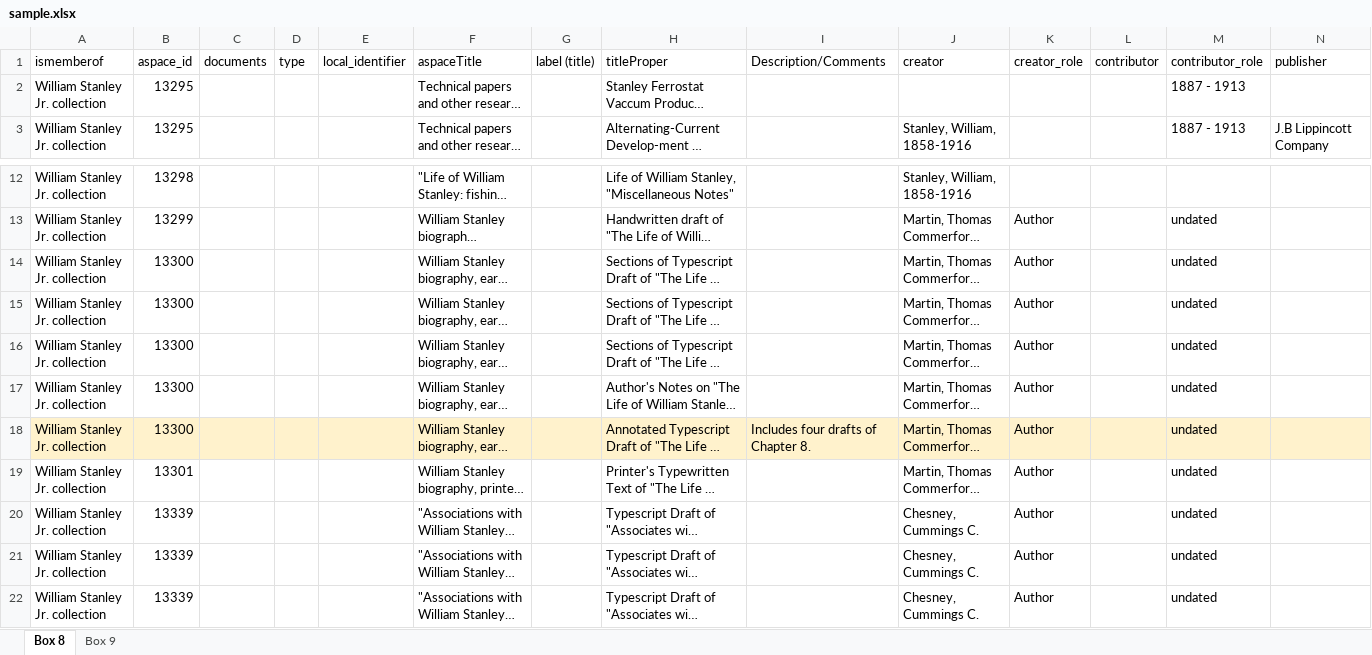
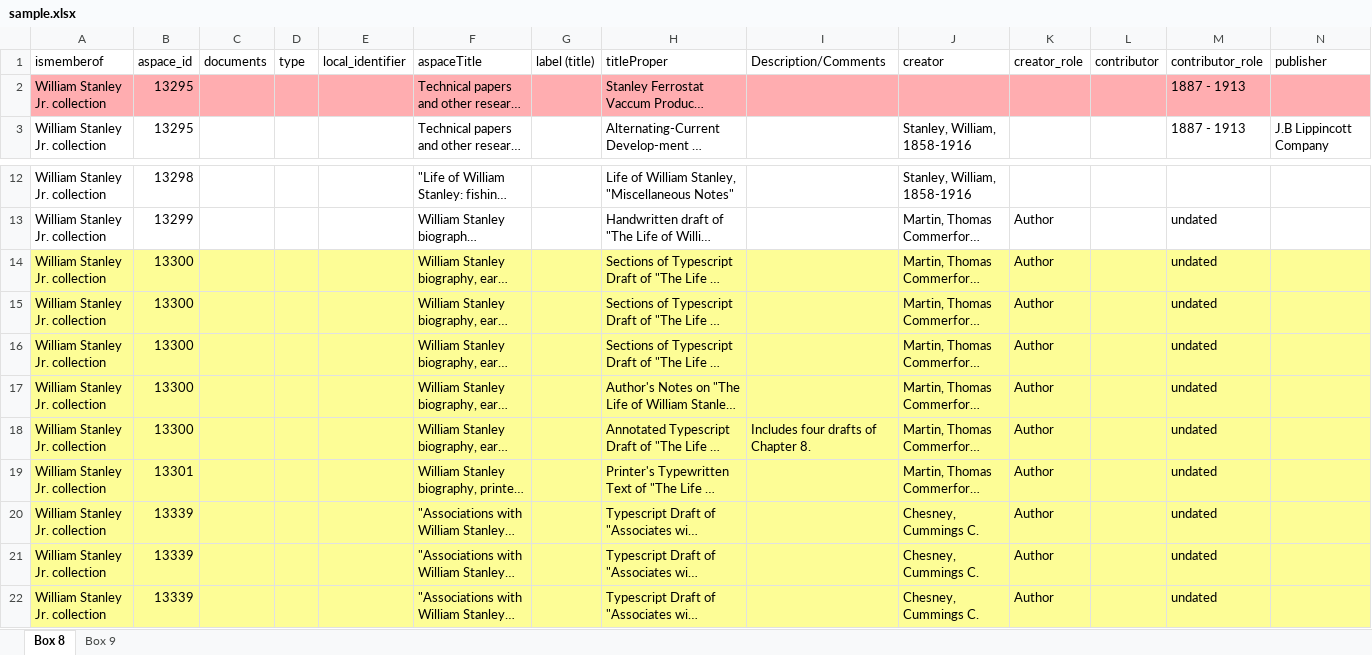
Before and after one commit to Mukundan-T/QualityControlAutomationV2, an Excel workbook: app/spreadsheets/sample.xlsx, sheet Box 8, drawn as a sheet; only a part is shown, gaps mark what is left out; long unchanged cells end in …; values as stored, in another font and other column widths than the file's, no borders; the diff covers the shown part only; the diff names each change by its address in the sheet, - before the commit and + after, or states it on an @@ line.

```diff
--- a/app/spreadsheets/sample.xlsx (sheet Box 8)
+++ b/app/spreadsheets/sample.xlsx (sheet Box 8)
-A2:N2 fill: none
+A2:N2 fill: #FFADB0
-A14:N17 fill: none
+A14:N17 fill: #FDFD96
-A18:N18 fill: #FFF2CC
+A18:N18 fill: #FDFD96
-A19:N22 fill: none
+A19:N22 fill: #FDFD96
```
Also changed, not shown: cell formats elsewhere in this sheet, sheet Box 9, 1 other file.
